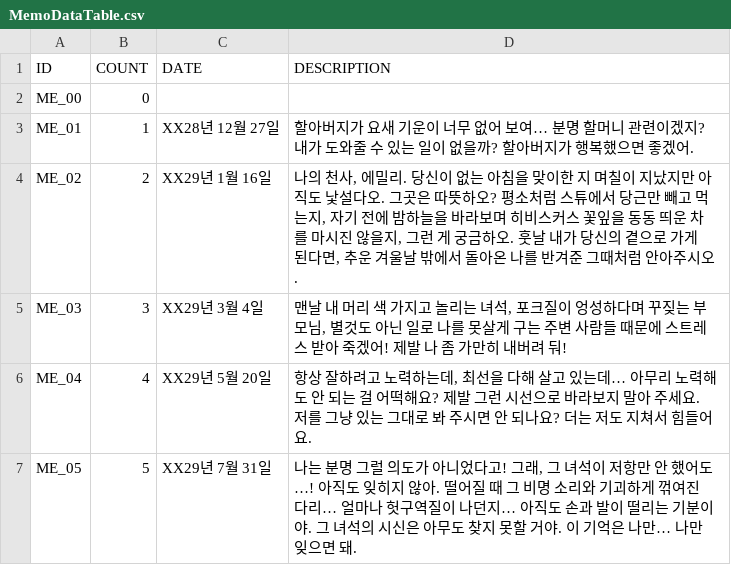
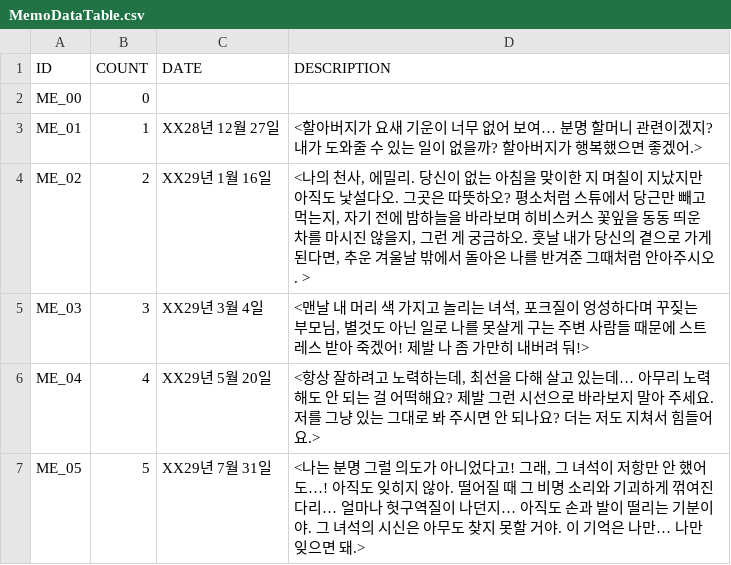
Before and after one commit to 12tg12tg/NeverlandForest, a CSV file: Assets/Resources/Tables/MemoDataTable.csv, drawn as a sheet.

```diff
--- a/Assets/Resources/Tables/MemoDataTable.csv
+++ b/Assets/Resources/Tables/MemoDataTable.csv
@@ -2,6 +2,6 @@
 ME_00,0,,
-ME_01,1,XX28년 12월 27일,할아버지가 요새 기운이 너무 없어 보여… 분명 할머니 관련이겠지? 내가 도와줄 수 있는 일이 없을까? 할아버지가 행복했으면 좋겠어.
-ME_02,2,XX29년 1월 16일,"나의 천사, 에밀리. 당신이 없는 아침을 맞이한 지 며칠이 지났지만 아직도 낯설다오. 그곳은 따뜻하오? 평소처럼 스튜에서 당근만 빼고 먹는지, 자기 전에 밤하늘을 바라보며 히비스커스 꽃잎을 동동 띄운 차를 마시진 않을지, 그런 게 궁금하오. 훗날 내가 당신의 곁으로 가게 된다면, 추운 겨울날 밖에서 돌아온 나를 반겨준 그때처럼 안아주시오. "
-ME_03,3,XX29년 3월 4일,"맨날 내 머리 색 가지고 놀리는 녀석, 포크질이 엉성하다며 꾸짖는 부모님, 별것도 아닌 일로 나를 못살게 구는 주변 사람들 때문에 스트레스 받아 죽겠어! 제발 나 좀 가만히 내버려 둬!"
-ME_04,4,XX29년 5월 20일,"항상 잘하려고 노력하는데, 최선을 다해 살고 있는데… 아무리 노력해도 안 되는 걸 어떡해요? 제발 그런 시선으로 바라보지 말아 주세요. 저를 그냥 있는 그대로 봐 주시면 안 되나요? 더는 저도 지쳐서 힘들어요."
-ME_05,5,XX29년 7월 31일,"나는 분명 그럴 의도가 아니었다고! 그래, 그 녀석이 저항만 안 했어도…! 아직도 잊히지 않아. 떨어질 때 그 비명 소리와 기괴하게 꺾여진 다리… 얼마나 헛구역질이 나던지… 아직도 손과 발이 떨리는 기분이야. 그 녀석의 시신은 아무도 찾지 못할 거야. 이 기억은 나만… 나만 잊으면 돼."
+ME_01,1,XX28년 12월 27일,<할아버지가 요새 기운이 너무 없어 보여… 분명 할머니 관련이겠지? 내가 도와줄 수 있는 일이 없을까? 할아버지가 행복했으면 좋겠어.>
+ME_02,2,XX29년 1월 16일,"<나의 천사, 에밀리. 당신이 없는 아침을 맞이한 지 며칠이 지났지만 아직도 낯설다오. 그곳은 따뜻하오? 평소처럼 스튜에서 당근만 빼고 먹는지, 자기 전에 밤하늘을 바라보며 히비스커스 꽃잎을 동동 띄운 차를 마시진 않을지, 그런 게 궁금하오. 훗날 내가 당신의 곁으로 가게 된다면, 추운 겨울날 밖에서 돌아온 나를 반겨준 그때처럼 안아주시오. >"
+ME_03,3,XX29년 3월 4일,"<맨날 내 머리 색 가지고 놀리는 녀석, 포크질이 엉성하다며 꾸짖는 부모님, 별것도 아닌 일로 나를 못살게 구는 주변 사람들 때문에 스트레스 받아 죽겠어! 제발 나 좀 가만히 내버려 둬!>"
+ME_04,4,XX29년 5월 20일,"<항상 잘하려고 노력하는데, 최선을 다해 살고 있는데… 아무리 노력해도 안 되는 걸 어떡해요? 제발 그런 시선으로 바라보지 말아 주세요. 저를 그냥 있는 그대로 봐 주시면 안 되나요? 더는 저도 지쳐서 힘들어요.>"
+ME_05,5,XX29년 7월 31일,"<나는 분명 그럴 의도가 아니었다고! 그래, 그 녀석이 저항만 안 했어도…! 아직도 잊히지 않아. 떨어질 때 그 비명 소리와 기괴하게 꺾여진 다리… 얼마나 헛구역질이 나던지… 아직도 손과 발이 떨리는 기분이야. 그 녀석의 시신은 아무도 찾지 못할 거야. 이 기억은 나만… 나만 잊으면 돼.>"
```
Also changed, not shown: 14 other files.
